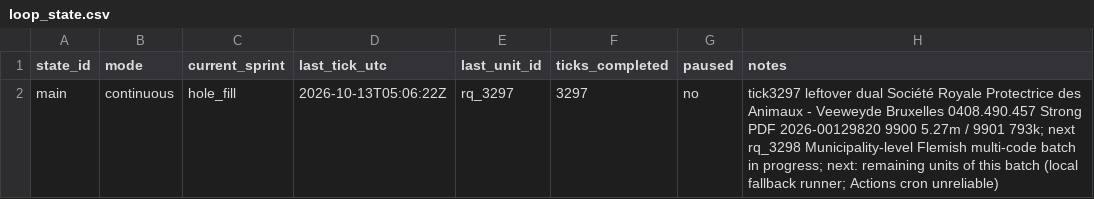
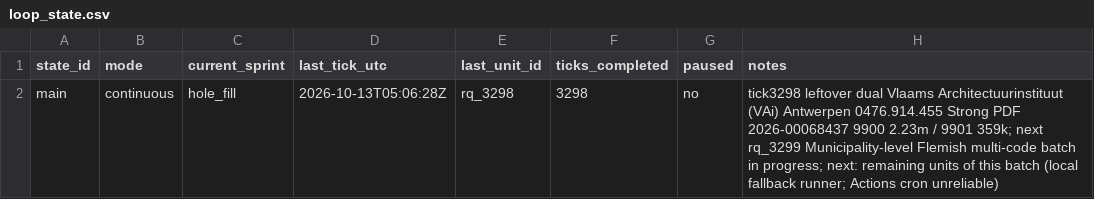
Before and after one commit to kareljanr/AIpolitics, a CSV file: docs/doge/data/loop_state.csv, drawn as a sheet.

```diff
--- a/docs/doge/data/loop_state.csv
+++ b/docs/doge/data/loop_state.csv
@@ -1,2 +1,2 @@
 state_id,mode,current_sprint,last_tick_utc,last_unit_id,ticks_completed,paused,notes
-main,continuous,hole_fill,2026-10-13T05:06:22Z,rq_3297,3297,no,tick3297 leftover dual Société Royale Protectrice des Animaux - Veeweyde Bruxelles 0408.490.457 Strong PDF 2026-00129820 9900 5.27m / 9901 793k; next rq_3298 Municipality-level Flemish multi-code batch in progress; next: remaining units of this batch (local fallback runner; Actions cron unreliable)
+main,continuous,hole_fill,2026-10-13T05:06:28Z,rq_3298,3298,no,tick3298 leftover dual Vlaams Architectuurinstituut (VAi) Antwerpen 0476.914.455 Strong PDF 2026-00068437 9900 2.23m / 9901 359k; next rq_3299 Municipality-level Flemish multi-code batch in progress; next: remaining units of this batch (local fallback runner; Actions cron unreliable)
```
Also changed, not shown: docs/doge/data/research_queue.csv, 13 other files.
